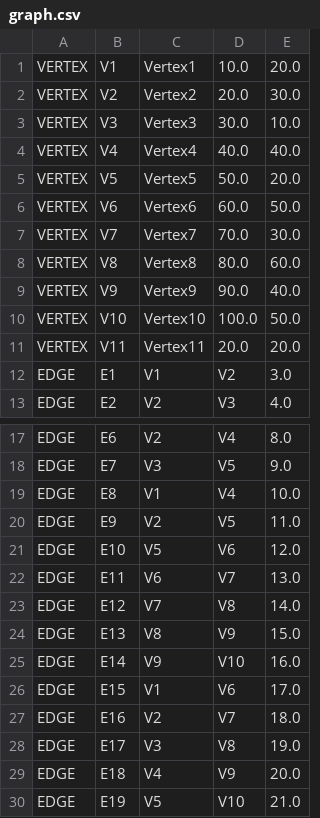
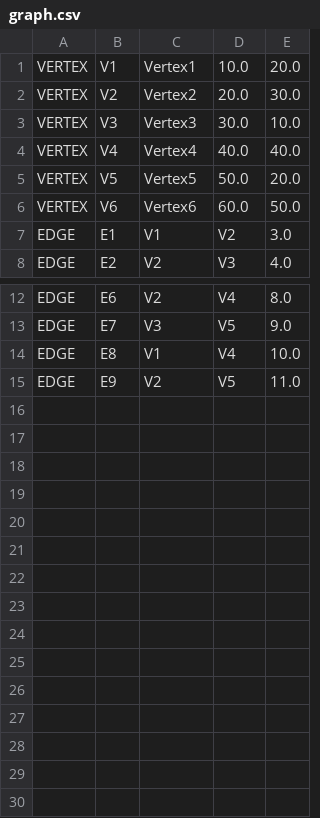
Before and after one commit to Konynico/Editeur-de-Graph-AP4B, a CSV file: src/Resources/graph.csv, drawn as a sheet; only a part is shown, gaps mark what is left out; the diff names each change by its address in the sheet, - before the commit and + after, or states it on an @@ line.

```diff
--- a/src/Resources/graph.csv
+++ b/src/Resources/graph.csv
-row 7: VERTEX | V7 | Vertex7 | 70.0 | 30.0
-row 8: VERTEX | V8 | Vertex8 | 80.0 | 60.0
-row 9: VERTEX | V9 | Vertex9 | 90.0 | 40.0
-row 10: VERTEX | V10 | Vertex10 | 100.0 | 50.0
-row 11: VERTEX | V11 | Vertex11 | 20.0 | 20.0
-row 21: EDGE | E10 | V5 | V6 | 12.0
-row 22: EDGE | E11 | V6 | V7 | 13.0
-row 23: EDGE | E12 | V7 | V8 | 14.0
-row 24: EDGE | E13 | V8 | V9 | 15.0
-row 25: EDGE | E14 | V9 | V10 | 16.0
-row 26: EDGE | E15 | V1 | V6 | 17.0
-row 27: EDGE | E16 | V2 | V7 | 18.0
-row 28: EDGE | E17 | V3 | V8 | 19.0
-row 29: EDGE | E18 | V4 | V9 | 20.0
-row 30: EDGE | E19 | V5 | V10 | 21.0
```
Also changed, not shown: 9 other files.
